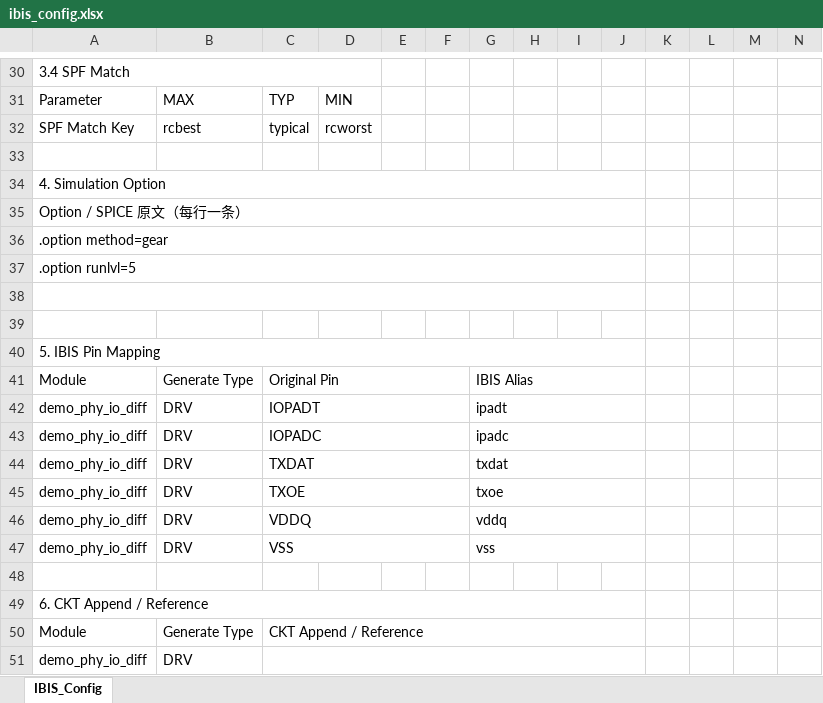
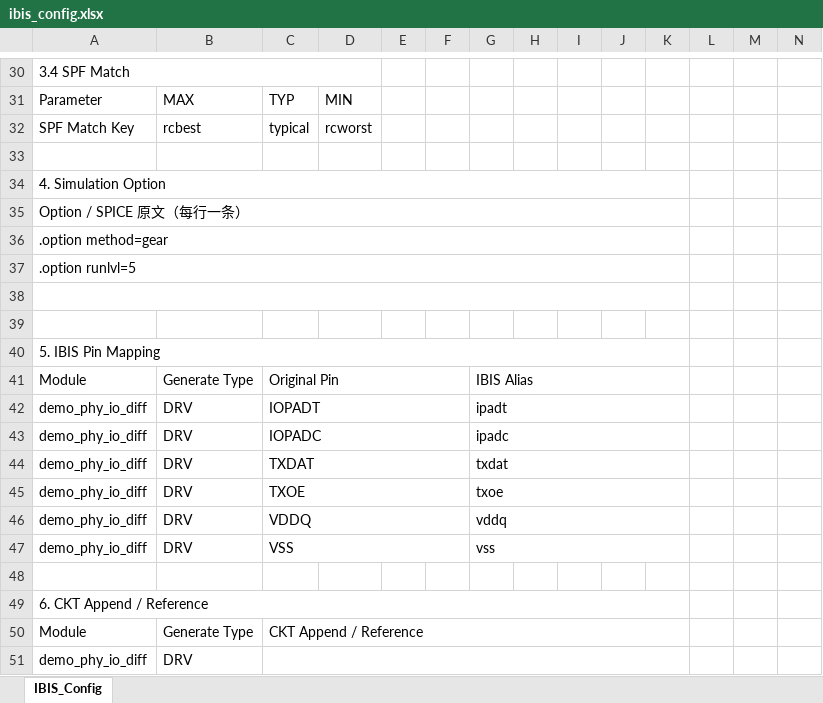
Before and after one commit to sy2004300/ibis_env, an Excel workbook: IBIS_Codex_READY_FOR_T2B_Package/inputs/config/ibis_config.xlsx, sheet IBIS_Config, drawn as a sheet; only a part is shown, gaps mark what is left out; values as stored, in another font and other column widths than the file's, no cell formats; removed rows and columns are numbered as before the commit, all else as after; the diff covers the shown part only; the diff names each change by its address in the sheet, - before the commit and + after, or states it on an @@ line.

```diff
--- a/IBIS_Codex_READY_FOR_T2B_Package/inputs/config/ibis_config.xlsx (sheet IBIS_Config)
+++ b/IBIS_Codex_READY_FOR_T2B_Package/inputs/config/ibis_config.xlsx (sheet IBIS_Config)
-A34:J34 merged
+A34:K34 merged
-A35:J35 merged
+A35:K35 merged
-A36:J36 merged
+A36:K36 merged
-A37:J37 merged
+A37:K37 merged
-A38:J38 merged
+A38:K38 merged
-A40:J40 merged
+A40:K40 merged
-G41:J41 merged
+G41:K41 merged
-G42:J42 merged
+G42:K42 merged
-G43:J43 merged
+G43:K43 merged
-G44:J44 merged
+G44:K44 merged
-G45:J45 merged
+G45:K45 merged
-G46:J46 merged
+G46:K46 merged
-G47:J47 merged
+G47:K47 merged
-A49:J49 merged
+A49:K49 merged
-C50:J50 merged
+C50:K50 merged
-C51:J51 merged
+C51:K51 merged
```
Also changed, not shown: 1 added row, 1 removed row, 8 edited cells and merged cells elsewhere in this sheet, cell formats, 8 other files.
